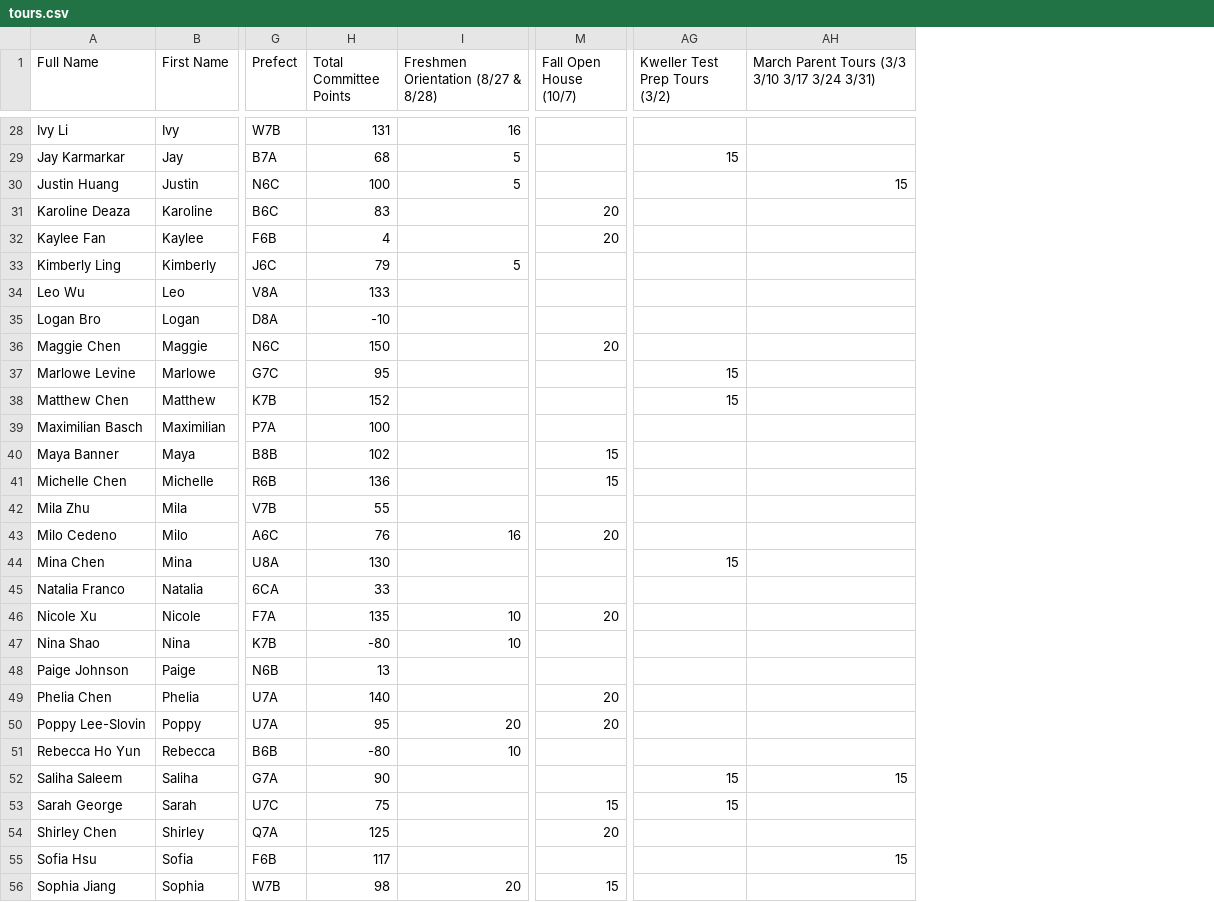
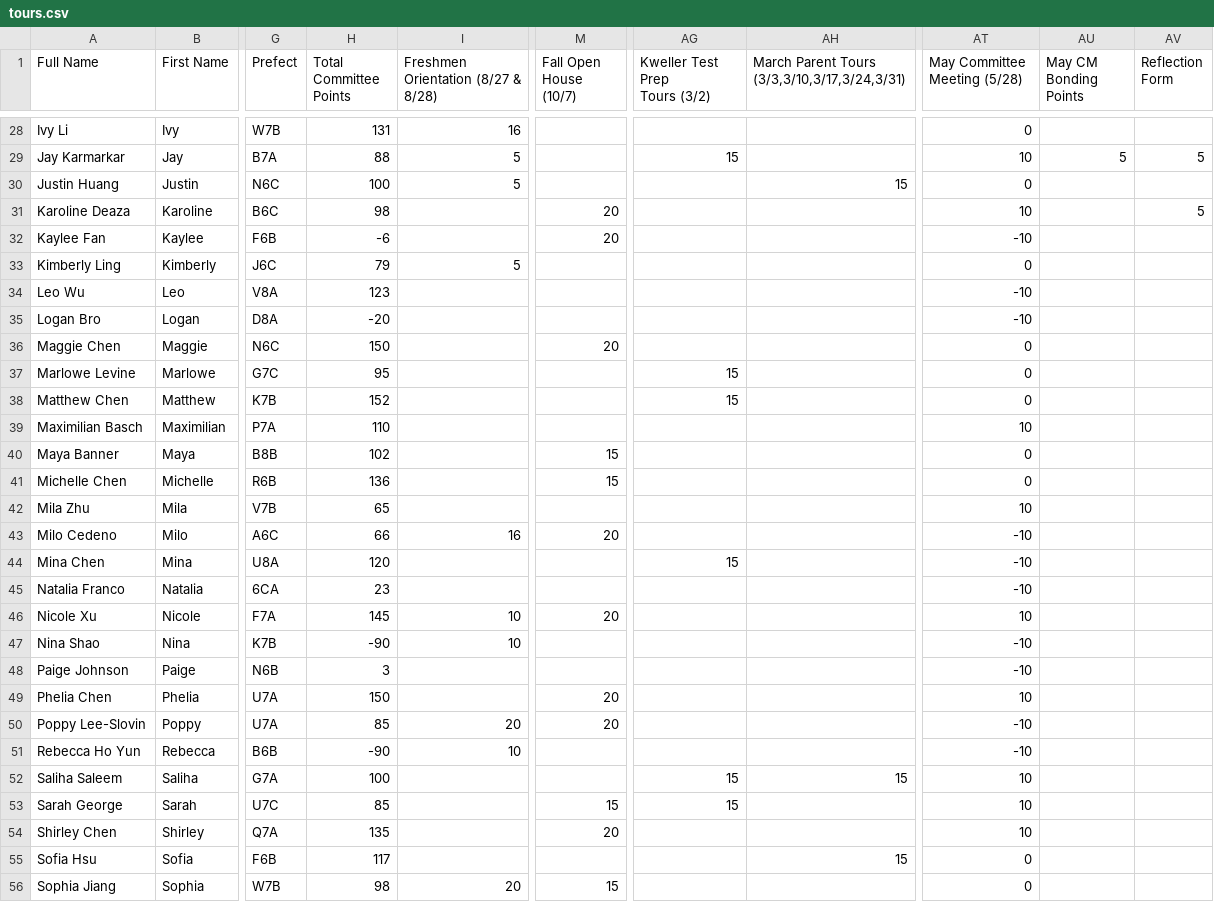
Before and after one commit to BTHS-NHS-Secretaries/bthsnhs.org, a CSV file: tours.csv, drawn as a sheet; only a part is shown, gaps mark what is left out; ↵ is a line break in a cell; the diff covers the shown part only; the diff names each change by its address in the sheet, - before the commit and + after, or states it on an @@ line.

Commit message:
Update tours.csv

```diff
--- a/tours.csv
+++ b/tours.csv
+column AT (May Committee Meeting (5/28)), rows 28-56: 0 | 10 | 0 | 10 | -10 | 0 | -10 | -10 | 0 | 0 | 0 | 10 | 0 | 0 | 10 | -10 | -10 | -10 | 10 | -10 | -10 | 10 | -10 | -10 | 10 | 10 | 10 | 0 | 0
+column AU (May CM Bonding Points), row 29: 5
+column AV (Reflection Form), rows 29-31: 5 |  | 5
-M1: Fall Open House (10/7)
+M1: Fall Open House ↵ (10/7)
-AG1: Kweller Test Prep Tours (3/2)
+AG1: Kweller Test Prep ↵ Tours (3/2)
-AH1: March Parent Tours (3/3 3/10 3/17 3/24 3/31)
+AH1: March Parent Tours (3/3,3/10,3/17,3/24,3/31)
-H29 (Total Committee Points): 68
+H29 (Total Committee Points): 88
-H31 (Total Committee Points): 83
+H31 (Total Committee Points): 98
-H32 (Total Committee Points): 4
+H32 (Total Committee Points): -6
-H34 (Total Committee Points): 133
+H34 (Total Committee Points): 123
-H35 (Total Committee Points): -10
+H35 (Total Committee Points): -20
-H39 (Total Committee Points): 100
+H39 (Total Committee Points): 110
-H42 (Total Committee Points): 55
+H42 (Total Committee Points): 65
-H43 (Total Committee Points): 76
+H43 (Total Committee Points): 66
-H44 (Total Committee Points): 130
+H44 (Total Committee Points): 120
-H45 (Total Committee Points): 33
+H45 (Total Committee Points): 23
-H46 (Total Committee Points): 135
+H46 (Total Committee Points): 145
-H47 (Total Committee Points): -80
+H47 (Total Committee Points): -90
-H48 (Total Committee Points): 13
+H48 (Total Committee Points): 3
-H49 (Total Committee Points): 140
+H49 (Total Committee Points): 150
-H50 (Total Committee Points): 95
+H50 (Total Committee Points): 85
-H51 (Total Committee Points): -80
+H51 (Total Committee Points): -90
-H52 (Total Committee Points): 90
+H52 (Total Committee Points): 100
-H53 (Total Committee Points): 75
+H53 (Total Committee Points): 85
-H54 (Total Committee Points): 125
+H54 (Total Committee Points): 135
```
Also changed, not shown: 31 edited cells elsewhere in this file.
